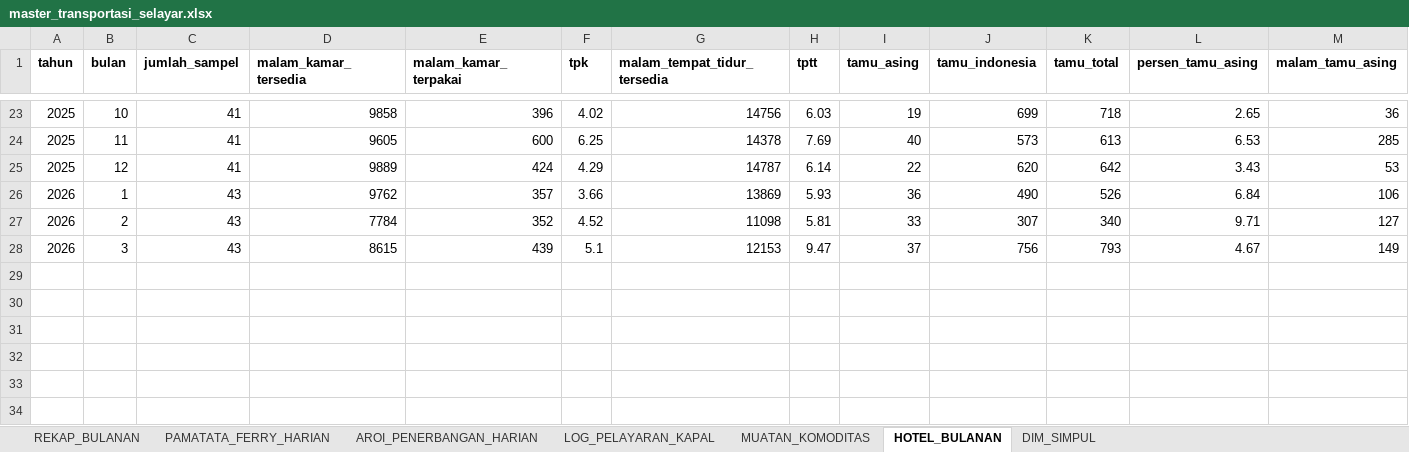
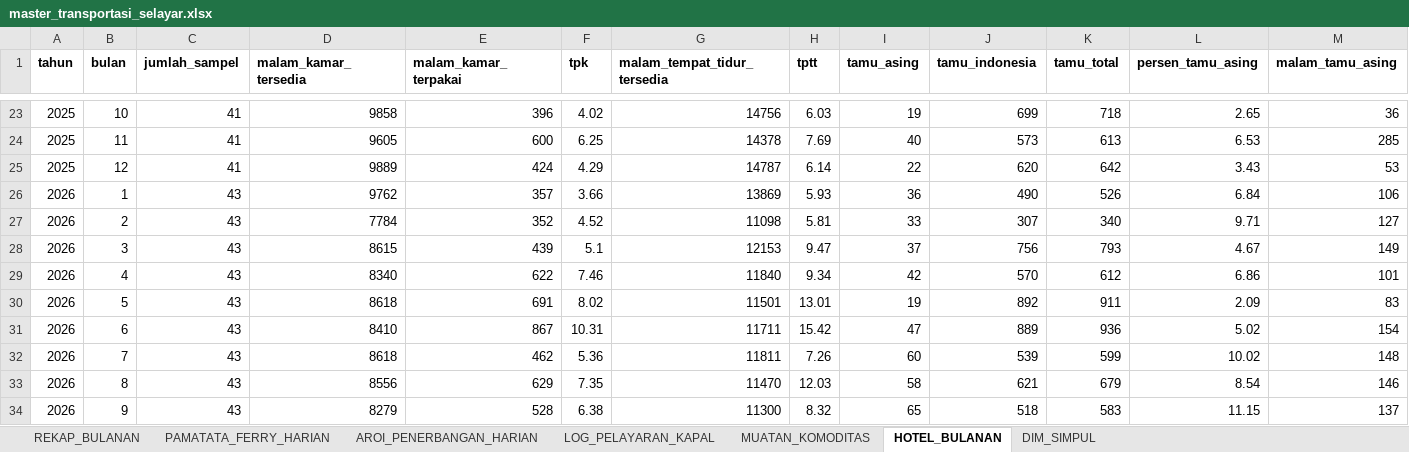
Before and after one commit to stat-selayar/distribusi, an Excel workbook: data_bersih/master_transportasi_selayar.xlsx, sheet HOTEL_BULANAN, drawn as a sheet; only a part is shown, gaps mark what is left out; values as stored, in another font and other column widths than the file's, no borders; rows hold the shown columns only; the diff names each change by its address in the sheet, - before the commit and + after, or states it on an @@ line.

```diff
--- a/data_bersih/master_transportasi_selayar.xlsx (sheet HOTEL_BULANAN)
+++ b/data_bersih/master_transportasi_selayar.xlsx (sheet HOTEL_BULANAN)
+row 29: 2026 | 4 | 43 | 8340 | 622 | 7.46 | 11840 | 9.34 | 42 | 570 | 612 | 6.86 | 101
+row 30: 2026 | 5 | 43 | 8618 | 691 | 8.02 | 11501 | 13.01 | 19 | 892 | 911 | 2.09 | 83
+row 31: 2026 | 6 | 43 | 8410 | 867 | 10.31 | 11711 | 15.42 | 47 | 889 | 936 | 5.02 | 154
+row 32: 2026 | 7 | 43 | 8618 | 462 | 5.36 | 11811 | 7.26 | 60 | 539 | 599 | 10.02 | 148
+row 33: 2026 | 8 | 43 | 8556 | 629 | 7.35 | 11470 | 12.03 | 58 | 621 | 679 | 8.54 | 146
+row 34: 2026 | 9 | 43 | 8279 | 528 | 6.38 | 11300 | 8.32 | 65 | 518 | 583 | 11.15 | 137
```
Also changed, not shown: 5 other files.
